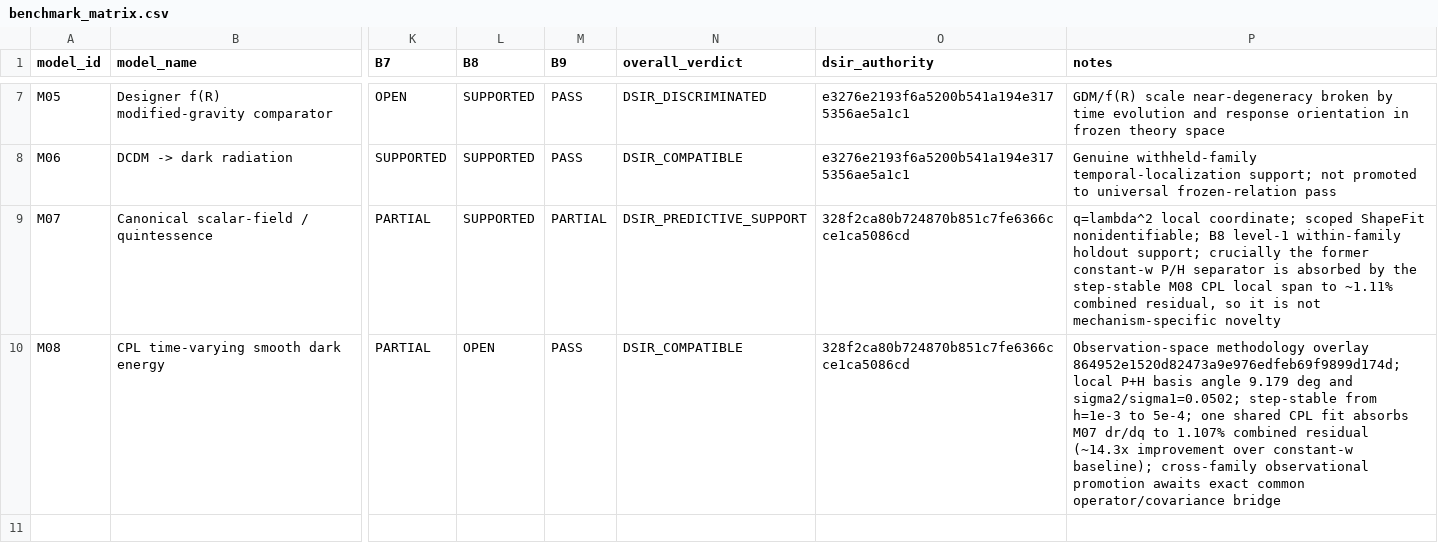
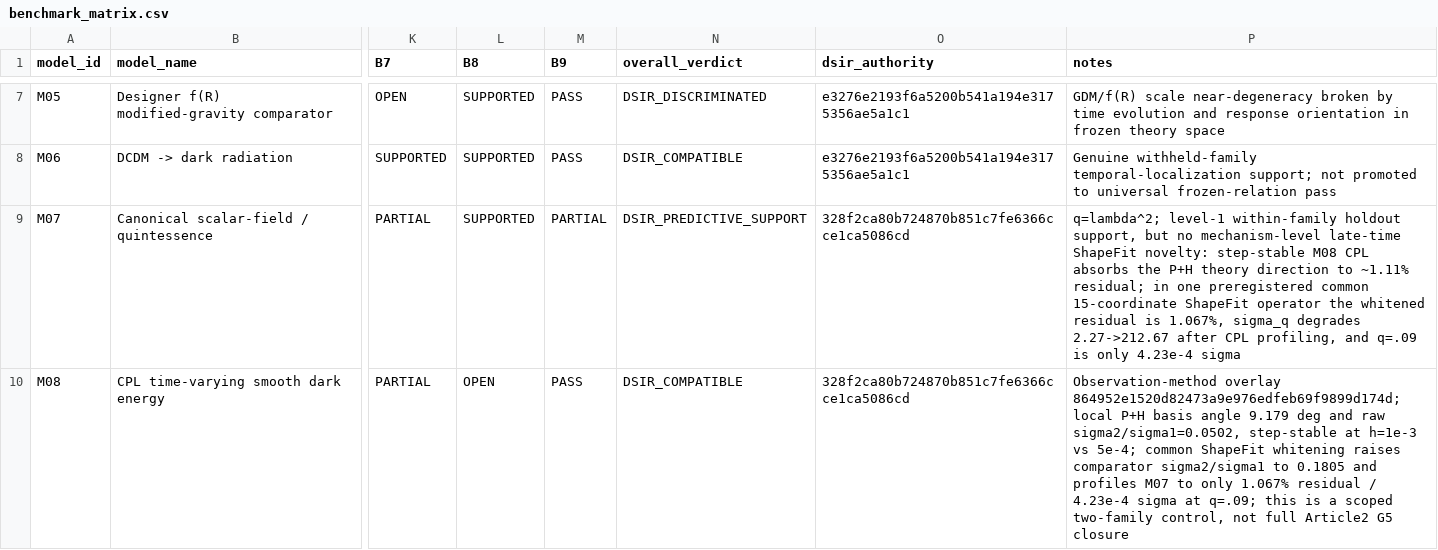
Before and after one commit to pppuu7-cmd/Known-Models-Dark-Sector-Benchmark, a CSV file: matrices/benchmark_matrix.csv, drawn as a sheet; only a part is shown, gaps mark what is left out; the diff names each change by its address in the sheet, - before the commit and + after, or states it on an @@ line.

Commit message:
Record common M07 M08 ShapeFit result in benchmark matrix

```diff
--- a/matrices/benchmark_matrix.csv
+++ b/matrices/benchmark_matrix.csv
-P9 (notes): q=lambda^2 local coordinate; scoped ShapeFit nonidentifiable; B8 level-1 within-family holdout support; crucially the former constant-w P/H separator is absorbed by the step-stable M08 CPL local span to ~1.11% combined residual, so it is not mechanism-specific novelty
+P9 (notes): q=lambda^2; level-1 within-family holdout support, but no mechanism-level late-time ShapeFit novelty: step-stable M08 CPL absorbs the P+H theory direction to ~1.11% residual; in one preregistered common 15-coordinate ShapeFit operator the whitened residual is 1.067%, sigma_q degrades 2.27->212.67 after CPL profiling, and q=.09 is only 4.23e-4 sigma
-P10 (notes): Observation-space methodology overlay 864952e1520d82473a9e976edfeb69f9899d174d; local P+H basis angle 9.179 deg and sigma2/sigma1=0.0502; step-stable from h=1e-3 to 5e-4; one shared CPL fit absorbs M07 dr/dq to 1.107% combined residual (~14.3x improvement over constant-w baseline); cross-family observational promotion awaits exact common operator/covariance bridge
+P10 (notes): Observation-method overlay 864952e1520d82473a9e976edfeb69f9899d174d; local P+H basis angle 9.179 deg and raw sigma2/sigma1=0.0502, step-stable at h=1e-3 vs 5e-4; common ShapeFit whitening raises comparator sigma2/sigma1 to 0.1805 and profiles M07 to only 1.067% residual / 4.23e-4 sigma at q=.09; this is a scoped two-family control, not full Article2 G5 closure
```
